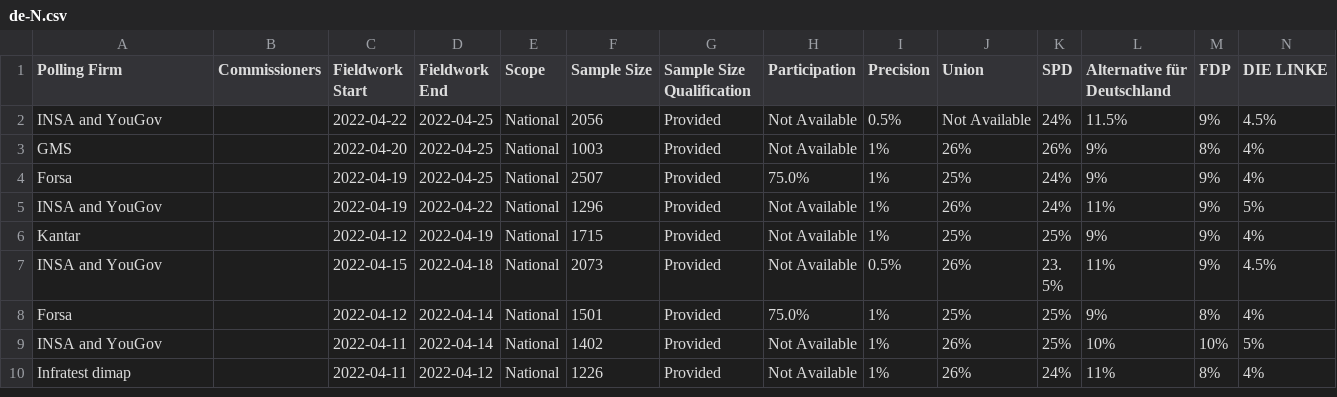
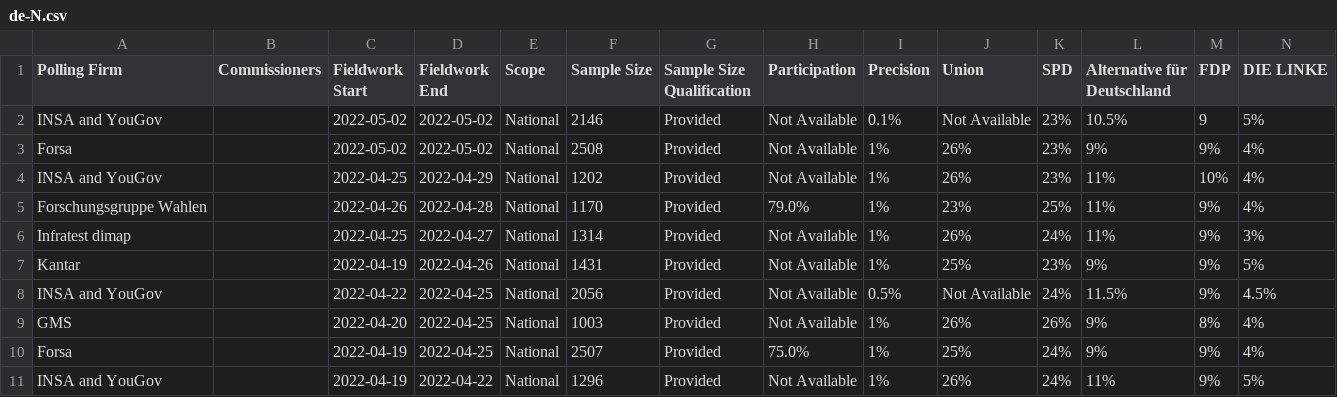
Before and after one commit to filipvanlaenen/eopaod, a CSV file: docs/de-N.csv, drawn as a sheet; only a part is shown; the shorter side is filled out with more unchanged rows; rows hold the shown columns only; the diff names each change by its address in the sheet, - before the commit and + after, or states it on an @@ line.

```diff
--- a/docs/de-N.csv
+++ b/docs/de-N.csv
+row 2: INSA and YouGov |  | 2022-05-02 | 2022-05-02 | National | 2146 | Provided | Not Available | 0.1% | Not Available | 23% | 10.5% | 9 | 5%
+row 3: Forsa |  | 2022-05-02 | 2022-05-02 | National | 2508 | Provided | Not Available | 1% | 26% | 23% | 9% | 9% | 4%
+row 4: INSA and YouGov |  | 2022-04-25 | 2022-04-29 | National | 1202 | Provided | Not Available | 1% | 26% | 23% | 11% | 10% | 4%
+row 5: Forschungsgruppe Wahlen |  | 2022-04-26 | 2022-04-28 | National | 1170 | Provided | 79.0% | 1% | 23% | 25% | 11% | 9% | 4%
+row 6: Infratest dimap |  | 2022-04-25 | 2022-04-27 | National | 1314 | Provided | Not Available | 1% | 26% | 24% | 11% | 9% | 3%
+row 7: Kantar |  | 2022-04-19 | 2022-04-26 | National | 1431 | Provided | Not Available | 1% | 25% | 23% | 9% | 9% | 5%
```
Also changed, not shown: docs/de.csv, docs/es-N.csv, 7 other files.
